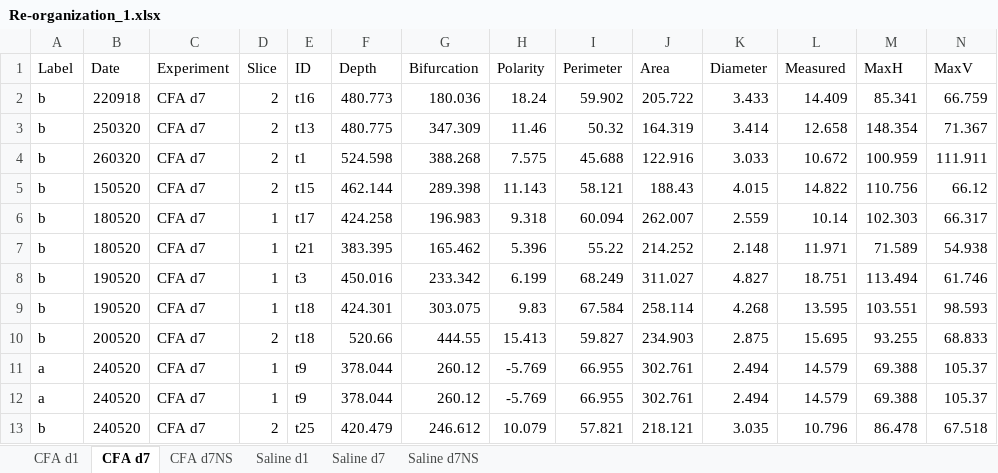
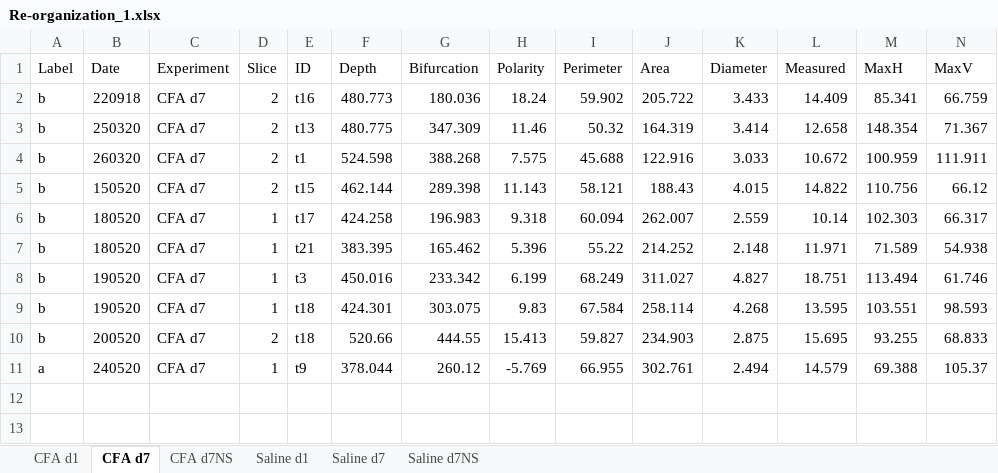
Before and after one commit to marioaacuna/gini, an Excel workbook: Data/out/Re-organization_1.xlsx, sheet CFA d7, drawn as a sheet; only a part is shown; values as stored, in another font and other column widths than the file's, no borders; rows hold the shown columns only; the diff names each change by its address in the sheet, - before the commit and + after, or states it on an @@ line.

```diff
--- a/Data/out/Re-organization_1.xlsx (sheet CFA d7)
+++ b/Data/out/Re-organization_1.xlsx (sheet CFA d7)
-row 12: a | 240520 | CFA d7 | 1 | t9 | 378.044 | 260.12 | -5.769 | 66.955 | 302.761 | 2.494 | 14.579 | 69.388 | 105.37
-row 13: b | 240520 | CFA d7 | 2 | t25 | 420.479 | 246.612 | 10.079 | 57.821 | 218.121 | 3.035 | 10.796 | 86.478 | 67.518
```
Also changed, not shown: sheet CFA d1, sheet CFA d7NS, sheet Saline d7NS, Data/out/Re-organization_0.xlsx.
